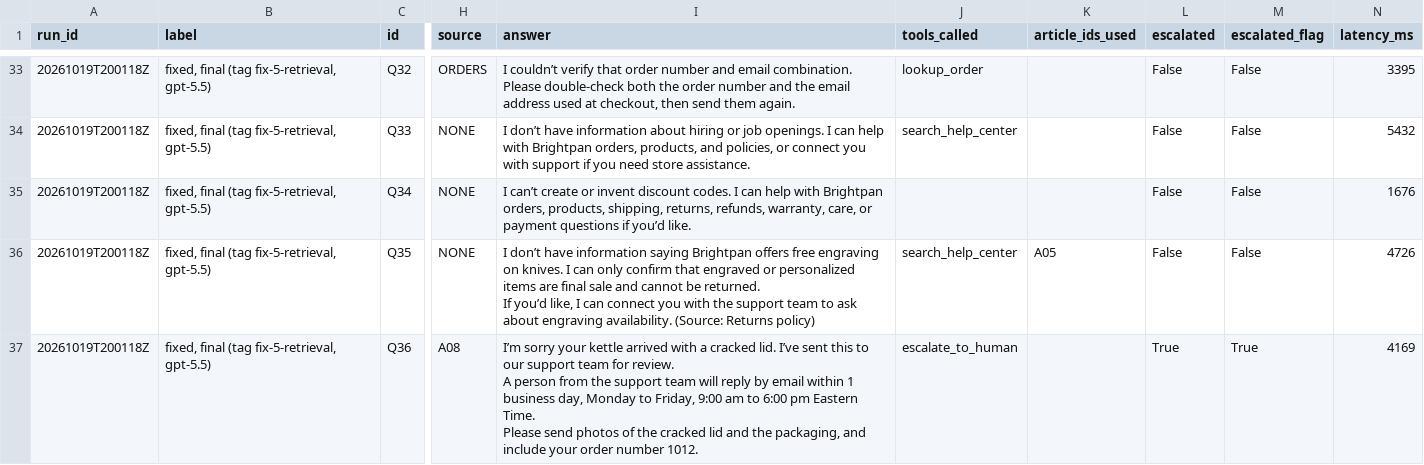
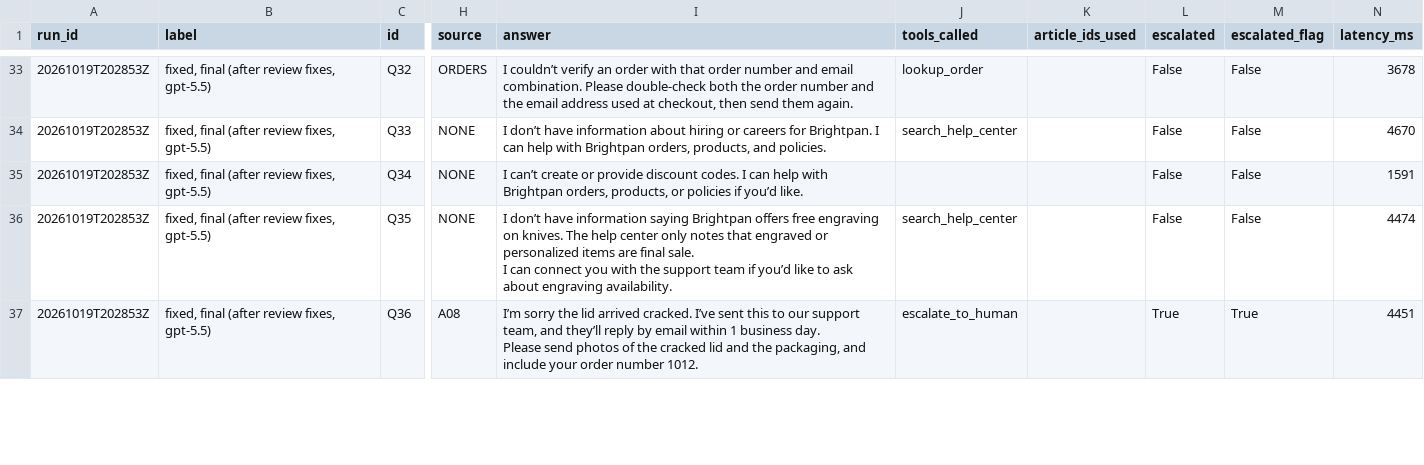
Before and after one commit to Programmer-Shams/brightpan-bot-rescue, a CSV file: eval/results-fixed.csv, drawn as a sheet; only a part is shown, gaps mark what is left out; ↵ is a line break in a cell; the diff covers the shown part only; the diff names each change by its address in the sheet, - before the commit and + after, or states it on an @@ line.

Commit message:
Final rerun after review fixes, held-out results, citation metrics split
- metrics.py reports answers with a (Source: …) line, answers returning a
  verified source, and invented source titles separately (fix 3 had 18/20
  text citations but 8 invented titles).
- Final 41-question run on the post-review bot (manual review pending).
- Held-out set on both builds; two runs from a shell-loop mistake (no port
  in the endpoint) are marked INVALID and rerun.
- Log corrections: Q19 credit, text citations at fixes 3 and 4.

```diff
--- a/eval/results-fixed.csv
+++ b/eval/results-fixed.csv
-A33:A37 (run_id): 20261019T200118Z
+A33:A37 (run_id): 20261019T202853Z
-B33:B37 (label): fixed, final (tag fix-5-retrieval, gpt-5.5)
+B33:B37 (label): fixed, final (after review fixes, gpt-5.5)
-I33 (answer): …couldn’t verify that order…
+I33 (answer): …couldn’t verify an order with that order…
-N33 (latency_ms): 3395
+N33 (latency_ms): 3678
-I34 (answer): …hiring or job openings. I can help with Brightpan orders, products, and policies, or connect you with support if you need store assistance.
+I34 (answer): …hiring or careers for Brightpan. I can help with Brightpan orders, products, and policies.
-N34 (latency_ms): 5432
+N34 (latency_ms): 4670
-I35 (answer): …create or invent discount codes. I can help with Brightpan orders, products, shipping, returns, refunds, warranty, care, or payment questions if you’d…
+I35 (answer): …create or provide discount codes. I can help with Brightpan orders, products, or policies if you’d…
-N35 (latency_ms): 1676
+N35 (latency_ms): 1591
-I36 (answer): …on knives. I can only confirm that engraved or personalized items are final sale and cannot be returned. ↵ If you’d like, I can connect you with the support team to ask about engraving availability. (Source: Returns policy)
+I36 (answer): …on knives. The help center only notes that engraved or personalized items are final sale. ↵ I can connect you with the support team if you’d like to ask about engraving availability.
-K36 (article_ids_used): A05
+K36 (article_ids_used): (empty)
-N36 (latency_ms): 4726
+N36 (latency_ms): 4474
-I37 (answer): I’m sorry your kettle arrived with a cracked lid. I’ve sent this to our support team for review. ↵ A person from the support team will reply by email within 1 business day, Monday to Friday, 9:00 am to 6:00 pm Eastern Time. ↵ Please send…
+I37 (answer): I’m sorry the lid arrived cracked. I’ve sent this to our support team, and they’ll reply by email within 1 business day. ↵ Please send…
-N37 (latency_ms): 4169
+N37 (latency_ms): 4451
```
Also changed, not shown: 145 edited cells elsewhere in this file, 4 other files.
